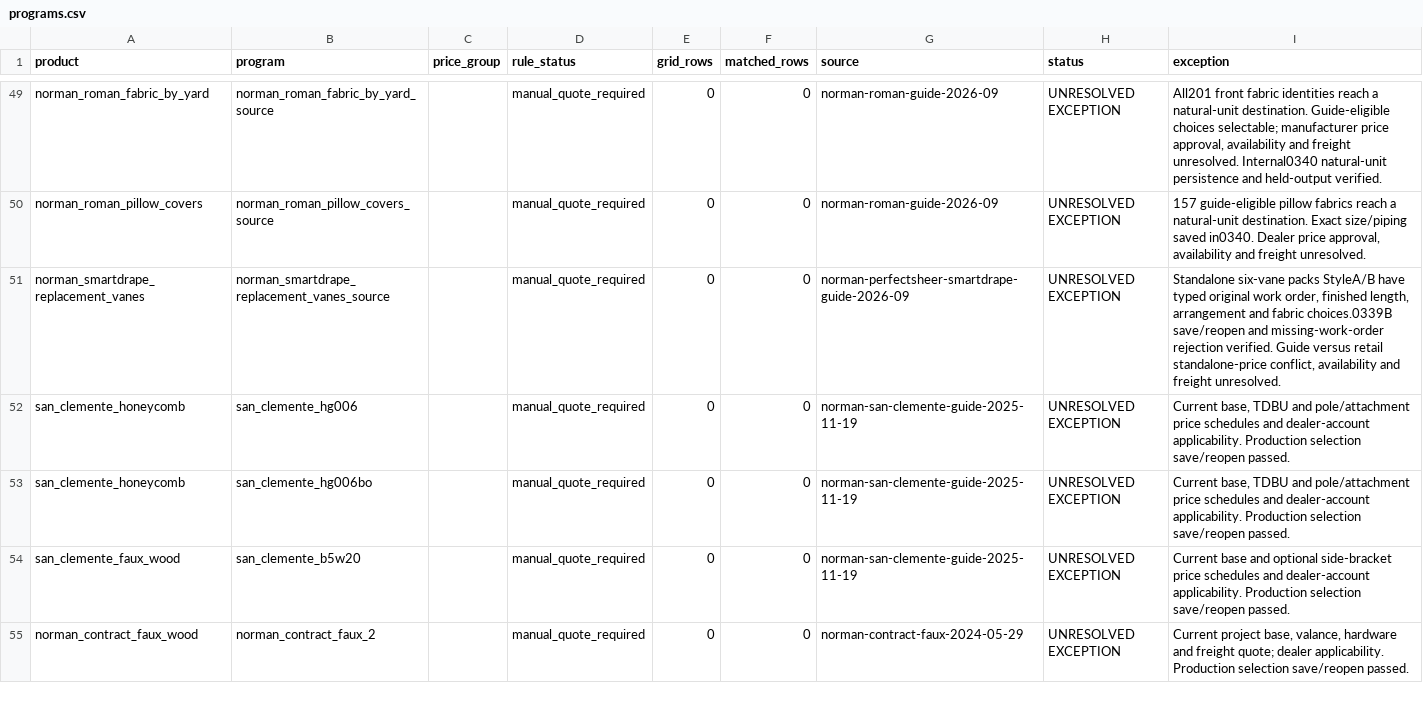
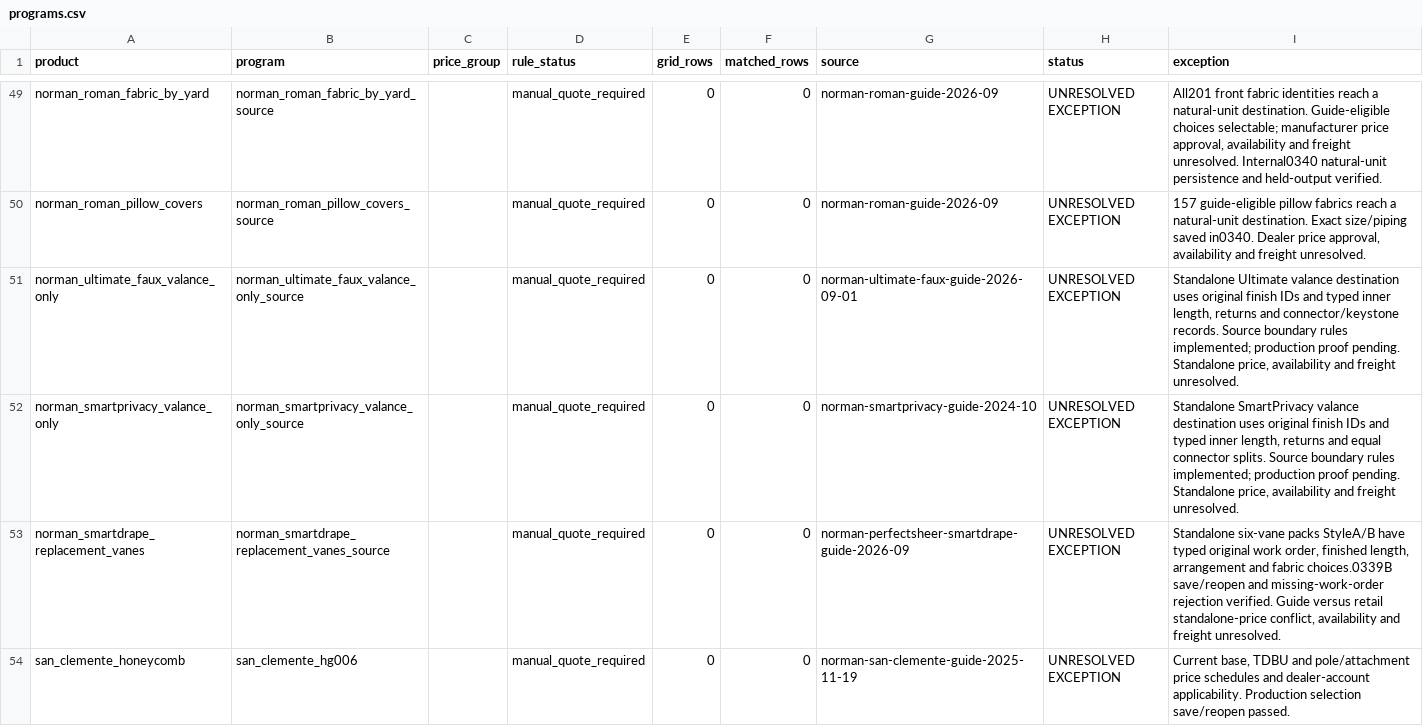
Before and after one commit to 805shutters/805Shutters.com, a CSV file: outputs/norman-completion/programs.csv, drawn as a sheet; only a part is shown, gaps mark what is left out; the shorter side is filled out with more unchanged rows.

Commit message:
Account for both standalone Norman valance destinations in results ledger

```diff
--- a/outputs/norman-completion/programs.csv
+++ b/outputs/norman-completion/programs.csv
@@ -50,2 +50,4 @@ norman_roman_fabric_by_yard,norman_roman_fabric_by_yard_source,,manual_quote_req
 norman_roman_pillow_covers,norman_roman_pillow_covers_source,,manual_quote_required,0,0,norman-roman-guide-2026-09,UNRESOLVED EXCEPTION,"157 guide-eligible pillow fabrics reach a natural-unit destination. Exact size/piping saved in0340. Dealer price approval, availability and freight unresolved."
+norman_ultimate_faux_valance_only,norman_ultimate_faux_valance_only_source,,manual_quote_required,0,0,norman-ultimate-faux-guide-2026-09-01,UNRESOLVED EXCEPTION,"Standalone Ultimate valance destination uses original finish IDs and typed inner length, returns and connector/keystone records. Source boundary rules implemented; production proof pending. Standalone price, availability and freight unresolved."
+norman_smartprivacy_valance_only,norman_smartprivacy_valance_only_source,,manual_quote_required,0,0,norman-smartprivacy-guide-2024-10,UNRESOLVED EXCEPTION,"Standalone SmartPrivacy valance destination uses original finish IDs and typed inner length, returns and equal connector splits. Source boundary rules implemented; production proof pending. Standalone price, availability and freight unresolved."
 norman_smartdrape_replacement_vanes,norman_smartdrape_replacement_vanes_source,,manual_quote_required,0,0,norman-perfectsheer-smartdrape-guide-2026-09,UNRESOLVED EXCEPTION,"Standalone six-vane packs StyleA/B have typed original work order, finished length, arrangement and fabric choices.0339B save/reopen and missing-work-order rejection verified. Guide versus retail standalone-price conflict, availability and freight unresolved."
```
Also changed, not shown: outputs/norman-completion/option-choices.csv, outputs/norman-completion/options.csv, 5 other files.
